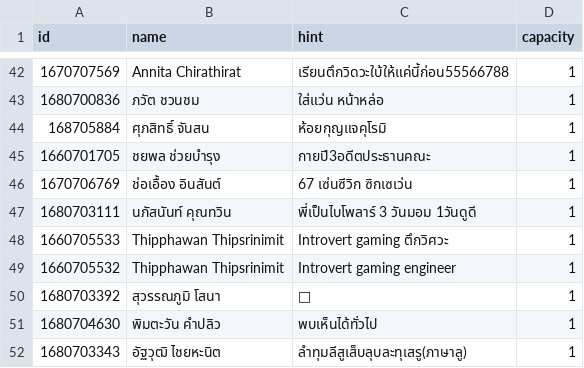
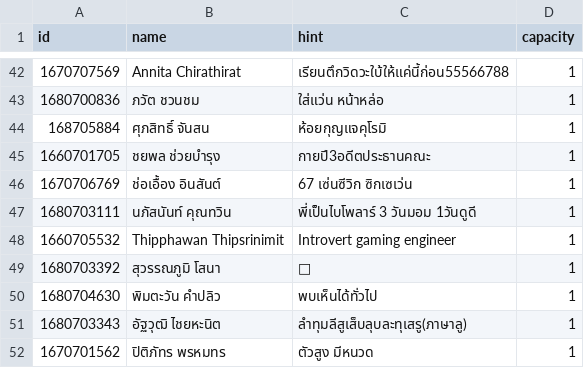
Before and after one commit to nattarinthong-hub/-, a CSV file: seniors.csv, drawn as a sheet; only a part is shown, gaps mark what is left out; the shorter side is filled out with more unchanged rows; the diff names each change by its address in the sheet, - before the commit and + after, or states it on an @@ line.

Commit message:
Update seniors.csv

```diff
--- a/seniors.csv
+++ b/seniors.csv
-row 48: 1660705533 | Thipphawan Thipsrinimit | Introvert gaming ตึกวิศวะ | 1
```
